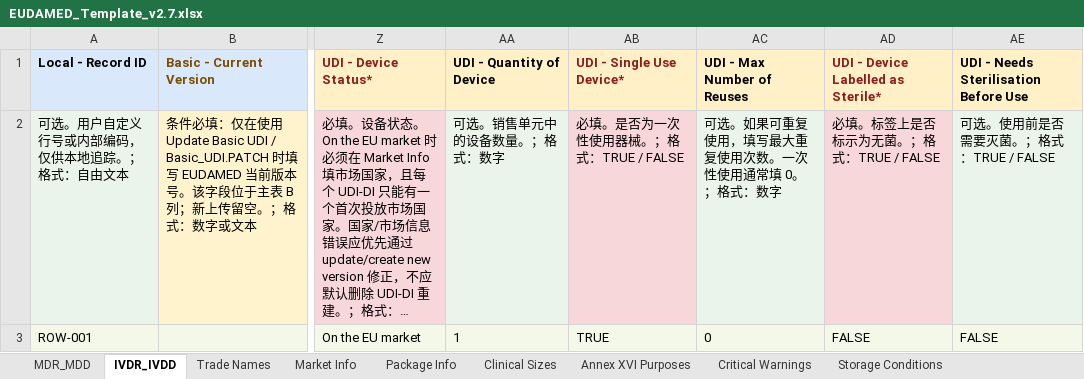
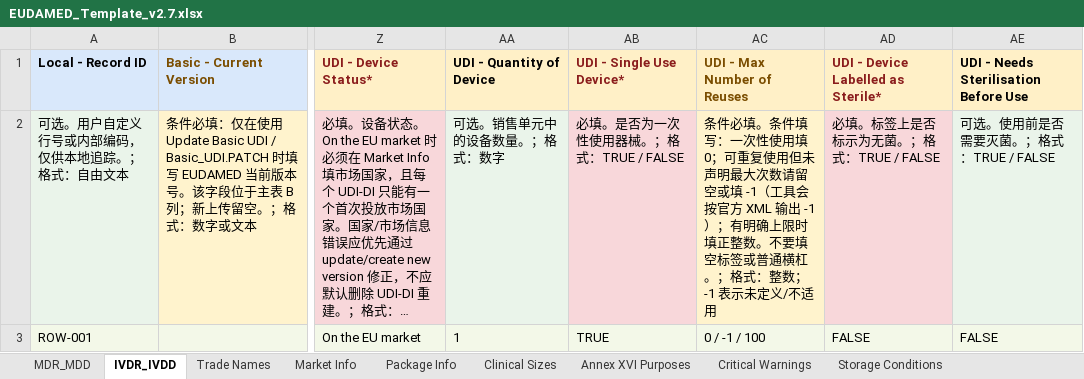
Before and after one commit to Charles-Fang-95/EUDAMEDbulkupload, an Excel workbook: EUDAMED_Template_v2.7.xlsx, sheet IVDR_IVDD, drawn as a sheet; only a part is shown, gaps mark what is left out; long unchanged cells end in …; values as stored, in another font and other column widths than the file's, no borders; the diff names each change by its address in the sheet, - before the commit and + after, or states it on an @@ line.

```diff
--- a/EUDAMED_Template_v2.7.xlsx (sheet IVDR_IVDD)
+++ b/EUDAMED_Template_v2.7.xlsx (sheet IVDR_IVDD)
-AC1 text colour: black
+AC1 text colour: #7A4D00
-AC2 (UDI - Max Number of Reuses): 可选。如果可重复使用，填写最大重复使用次数。一次性使用通常填 0。；格式：数字
+AC2 (UDI - Max Number of Reuses): 条件必填。条件填写：一次性使用填 0；可重复使用但未声明最大次数请留空或填 -1（工具会按官方 XML 输出 -1）；有明确上限时填正整数。不要填空标签或普通横杠。；格式：整数；-1 表示未定义/不适用
-AC2 fill: #EAF4EA
+AC2 fill: #FFF3CD
-AC3 (UDI - Max Number of Reuses): 0
+AC3 (UDI - Max Number of Reuses): 0 / -1 / 100
```
Also changed, not shown: sheet Glossary, sheet MDR_MDD, EUDAMED_TOOL_v2/templates/EUDAMED_Template_v2.7.xlsx, 21 other files.
